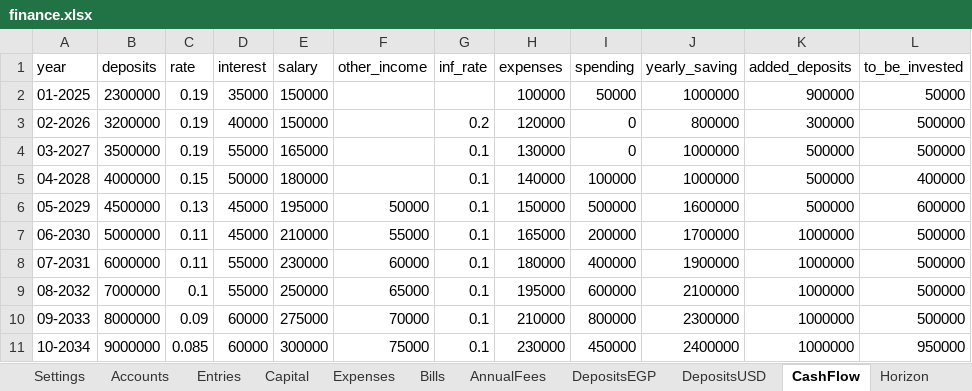
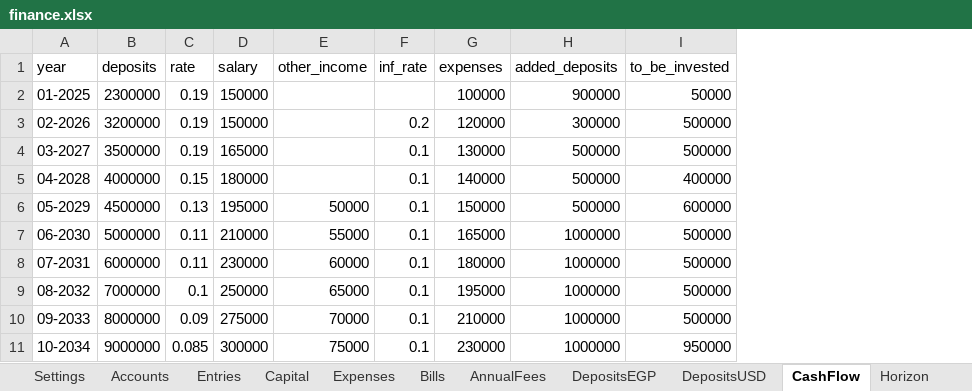
Before and after one commit to ahmedm838/personal-finance, an Excel workbook: docs/finance.xlsx, sheet CashFlow, drawn as a sheet; only a part is shown; values as stored, in another font and other column widths than the file's, no borders; the diff names each change by its address in the sheet, - before the commit and + after, or states it on an @@ line.

```diff
--- a/docs/finance.xlsx (sheet CashFlow)
+++ b/docs/finance.xlsx (sheet CashFlow)
-column D (interest), rows 2-11: 35000 | 40000 | 55000 | 50000 | 45000 | 45000 | 55000 | 55000 | 60000 | 60000
-column I (spending), rows 2-11: 50000 | 0 | 0 | 100000 | 500000 | 200000 | 400000 | 600000 | 800000 | 450000
-column J (yearly_saving), rows 2-11: 1000000 | 800000 | 1000000 | 1000000 | 1600000 | 1700000 | 1900000 | 2100000 | 2300000 | 2400000
```
Also changed, not shown: 10 other files.
